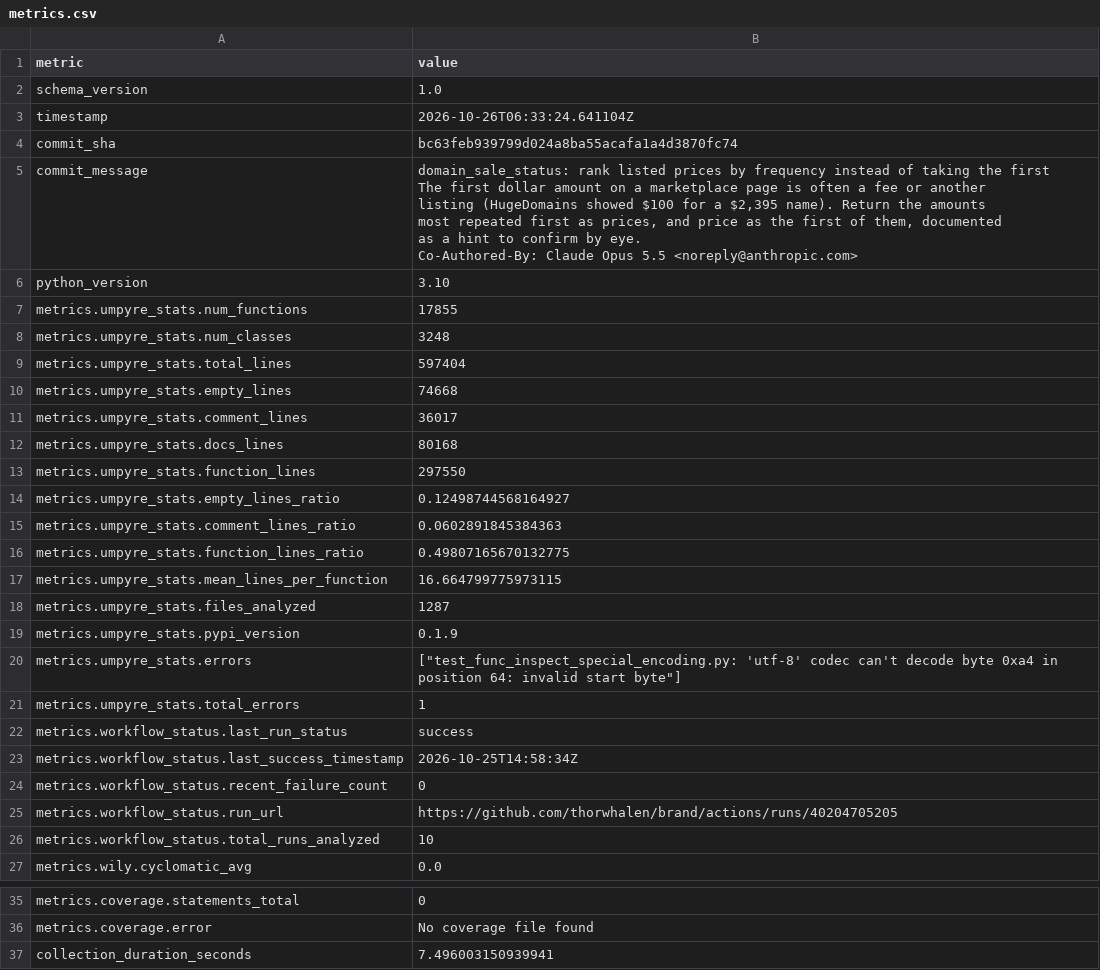
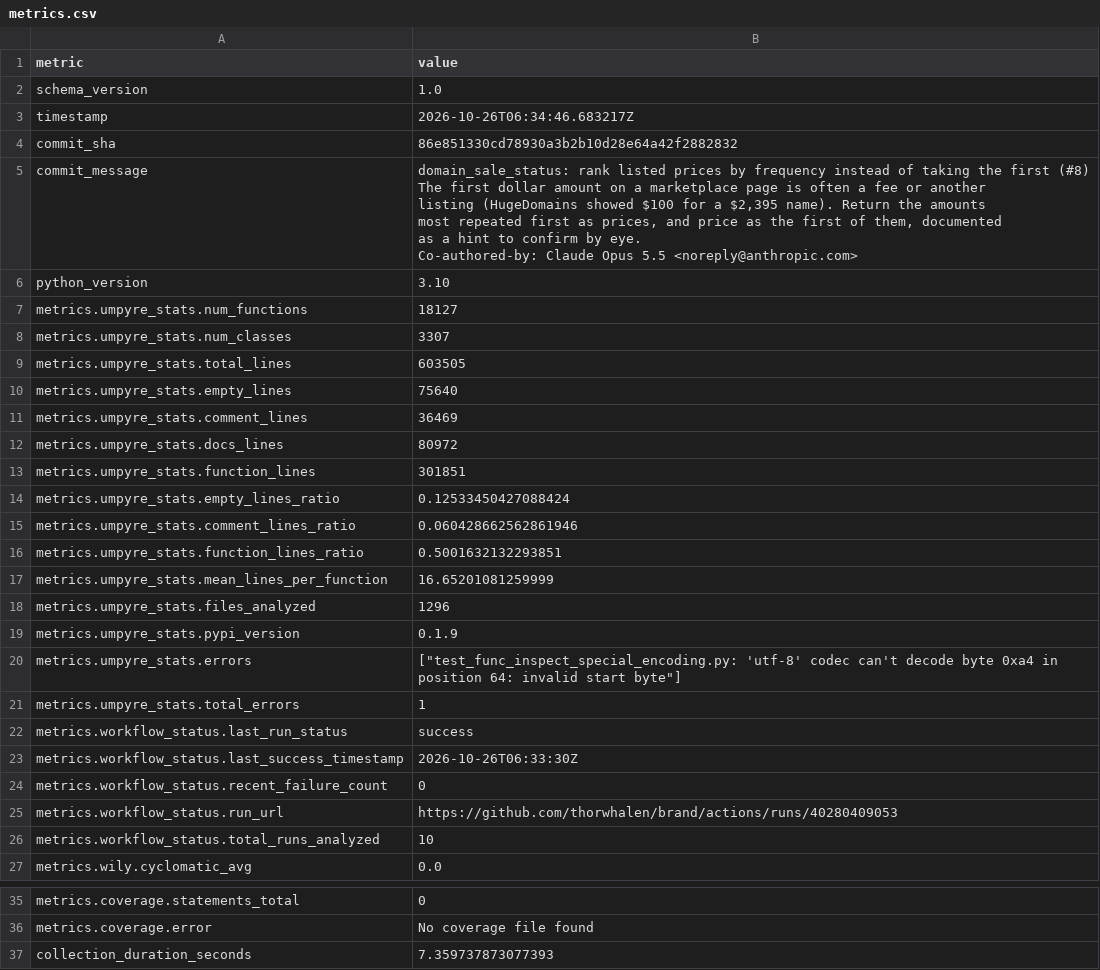
Before and after one commit to thorwhalen/brand, a CSV file: metrics.csv, drawn as a sheet; only a part is shown, gaps mark what is left out.

Commit message:
Update metrics for 86e8513

```diff
--- a/metrics.csv
+++ b/metrics.csv
@@ -2,25 +2,25 @@ metric,value
 schema_version,1.0
-timestamp,2026-10-26T06:33:24.641104Z
-commit_sha,bc63feb939799d024a8ba55acafa1a4d3870fc74
-commit_message,"domain_sale_status: rank listed prices by frequency instead of taking the first
-
-The first dollar amount on a marketplace page is often a fee or another
-listing (HugeDomains showed $100 for a $2,395 name). Return the amounts
-most repeated first as prices, and price as the first of them, documented
-as a hint to confirm by eye.
-
-Co-Authored-By: Claude Opus 5.5 <noreply@anthropic.com>"
+timestamp,2026-10-26T06:34:46.683217Z
+commit_sha,86e851330cd78930a3b2b10d28e64a42f2882832
+commit_message,"domain_sale_status: rank listed prices by frequency instead of taking the first (#8)
+
+The first dollar amount on a marketplace page is often a fee or another
+listing (HugeDomains showed $100 for a $2,395 name). Return the amounts
+most repeated first as prices, and price as the first of them, documented
+as a hint to confirm by eye.
+
+Co-authored-by: Claude Opus 5.5 <noreply@anthropic.com>"
 python_version,3.10
-metrics.umpyre_stats.num_functions,17855
-metrics.umpyre_stats.num_classes,3248
-metrics.umpyre_stats.total_lines,597404
-metrics.umpyre_stats.empty_lines,74668
-metrics.umpyre_stats.comment_lines,36017
-metrics.umpyre_stats.docs_lines,80168
-metrics.umpyre_stats.function_lines,297550
-metrics.umpyre_stats.empty_lines_ratio,0.12498744568164927
-metrics.umpyre_stats.comment_lines_ratio,0.0602891845384363
-metrics.umpyre_stats.function_lines_ratio,0.49807165670132775
-metrics.umpyre_stats.mean_lines_per_function,16.664799775973115
-metrics.umpyre_stats.files_analyzed,1287
+metrics.umpyre_stats.num_functions,18127
+metrics.umpyre_stats.num_classes,3307
+metrics.umpyre_stats.total_lines,603505
+metrics.umpyre_stats.empty_lines,75640
+metrics.umpyre_stats.comment_lines,36469
+metrics.umpyre_stats.docs_lines,80972
+metrics.umpyre_stats.function_lines,301851
+metrics.umpyre_stats.empty_lines_ratio,0.12533450427088424
+metrics.umpyre_stats.comment_lines_ratio,0.060428662562861946
+metrics.umpyre_stats.function_lines_ratio,0.5001632132293851
+metrics.umpyre_stats.mean_lines_per_function,16.65201081259999
+metrics.umpyre_stats.files_analyzed,1296
 metrics.umpyre_stats.pypi_version,0.1.9
@@ -29,5 +29,5 @@ metrics.umpyre_stats.total_errors,1
 metrics.workflow_status.last_run_status,success
-metrics.workflow_status.last_success_timestamp,2026-10-25T14:58:34Z
+metrics.workflow_status.last_success_timestamp,2026-10-26T06:33:30Z
 metrics.workflow_status.recent_failure_count,0
-metrics.workflow_status.run_url,https://github.com/thorwhalen/brand/actions/runs/40204705205
+metrics.workflow_status.run_url,https://github.com/thorwhalen/brand/actions/runs/40280409053
 metrics.workflow_status.total_runs_analyzed,10
@@ -47,2 +47,2 @@ metrics.coverage.statements_total,0
 metrics.coverage.error,No coverage file found
-collection_duration_seconds,7.496003150939941
+collection_duration_seconds,7.359737873077393
```
Also changed, not shown: 2 other files.
